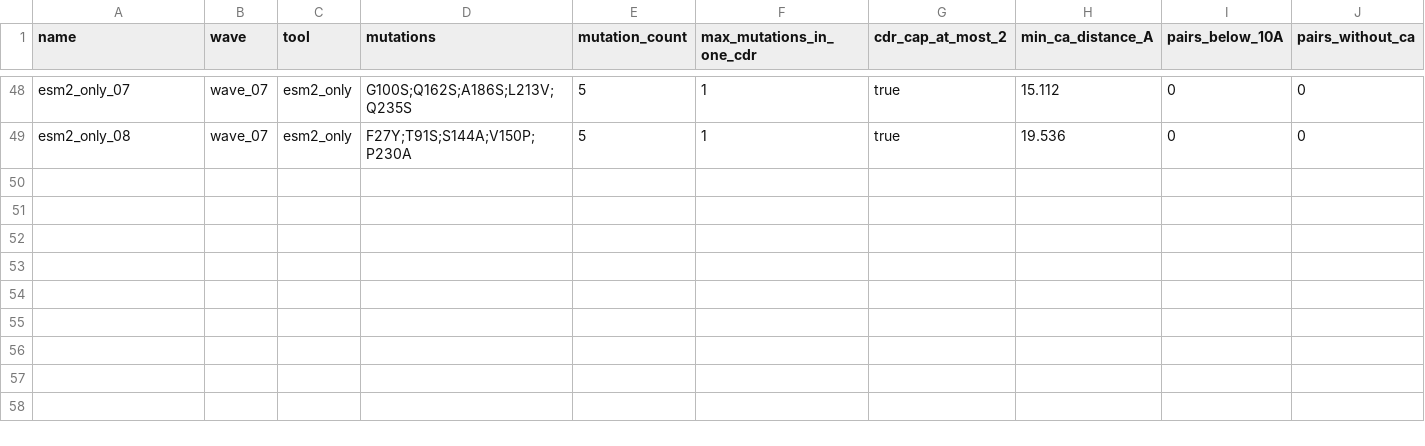
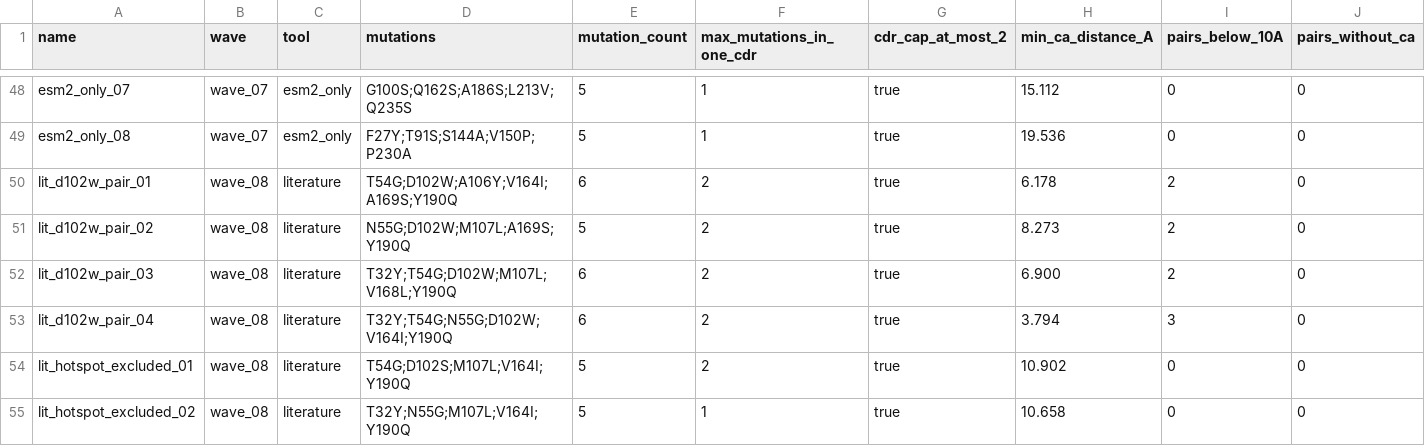
Before and after one commit to Linahmi/hack_breastcancer, a CSV file: results/geometry_audit.csv, drawn as a sheet; only a part is shown, gaps mark what is left out; rows hold the shown columns only; the diff names each change by its address in the sheet, - before the commit and + after, or states it on an @@ line.

```diff
--- a/results/geometry_audit.csv
+++ b/results/geometry_audit.csv
+row 50: lit_d102w_pair_01 | wave_08 | literature | T54G;D102W;A106Y;V164I;A169S;Y190Q | 6 | 2 | true | 6.178 | 2 | 0
+row 51: lit_d102w_pair_02 | wave_08 | literature | N55G;D102W;M107L;A169S;Y190Q | 5 | 2 | true | 8.273 | 2 | 0
+row 52: lit_d102w_pair_03 | wave_08 | literature | T32Y;T54G;D102W;M107L;V168L;Y190Q | 6 | 2 | true | 6.900 | 2 | 0
+row 53: lit_d102w_pair_04 | wave_08 | literature | T32Y;T54G;N55G;D102W;V164I;Y190Q | 6 | 2 | true | 3.794 | 3 | 0
+row 54: lit_hotspot_excluded_01 | wave_08 | literature | T54G;D102S;M107L;V164I;Y190Q | 5 | 2 | true | 10.902 | 0 | 0
+row 55: lit_hotspot_excluded_02 | wave_08 | literature | T32Y;N55G;M107L;V164I;Y190Q | 5 | 1 | true | 10.658 | 0 | 0
```
Also changed, not shown: results/candidates.csv, 2 other files.
